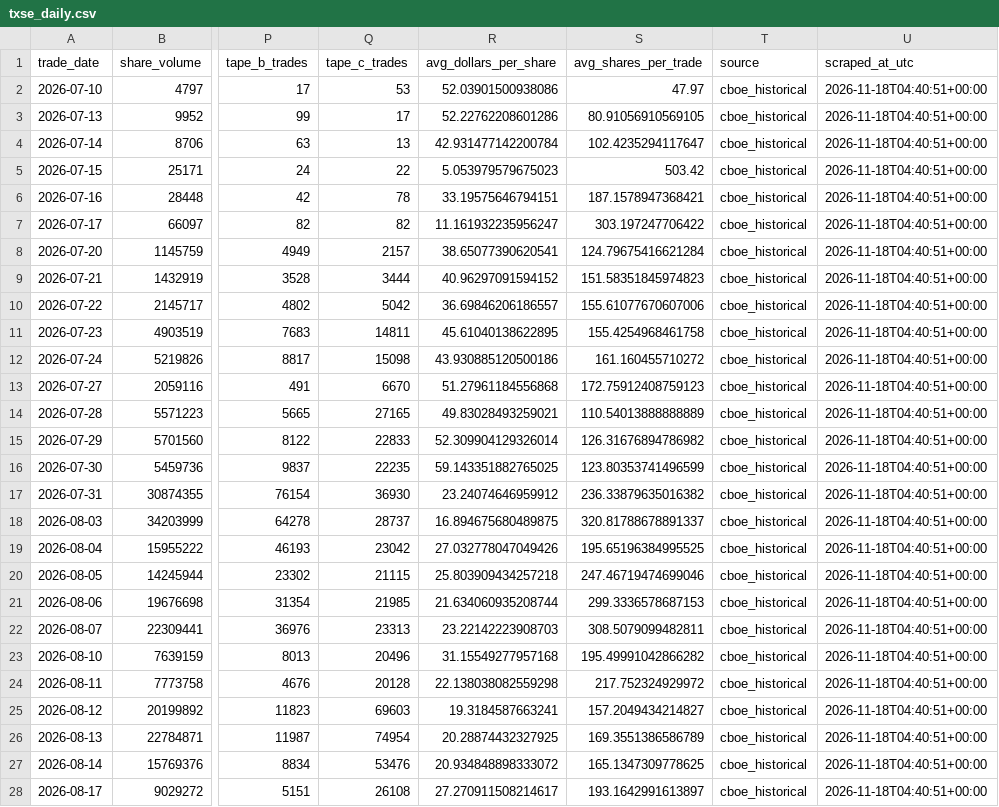
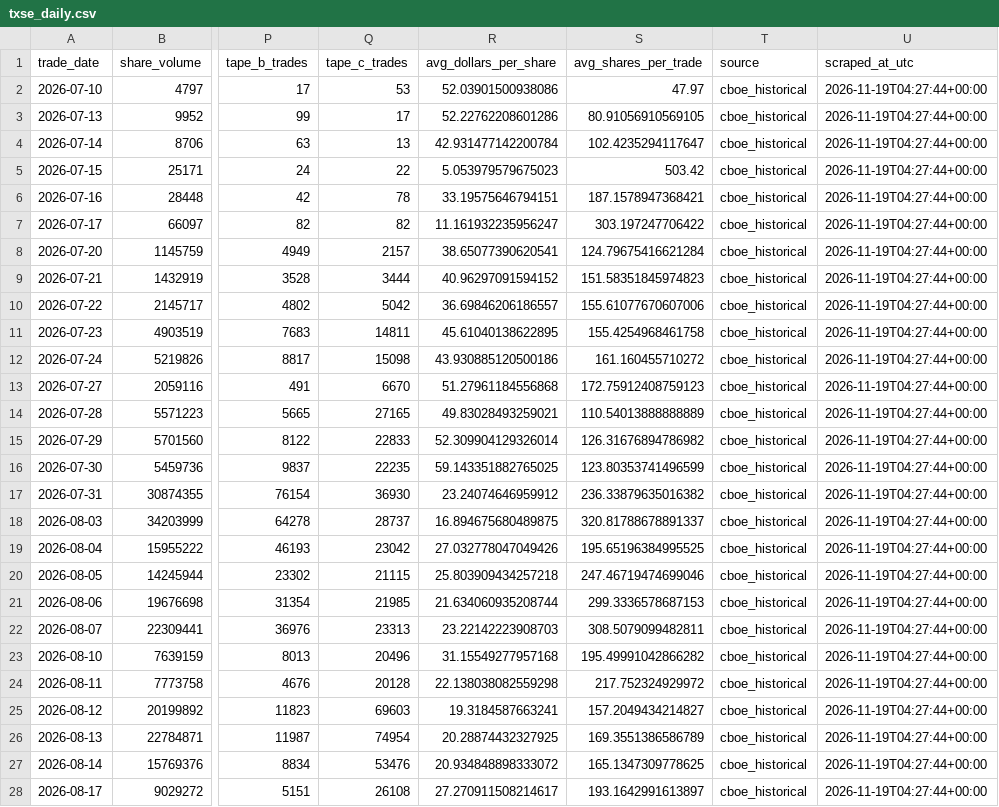
Before and after one commit to MarcusRWDTCU/TXSE-Volume-Scraper, a CSV file: data/txse_daily.csv, drawn as a sheet; only a part is shown, gaps mark what is left out; the diff covers the shown part only; the diff names each change by its address in the sheet, - before the commit and + after, or states it on an @@ line.

```diff
--- a/data/txse_daily.csv
+++ b/data/txse_daily.csv
-U2:U28 (scraped_at_utc): 2026-11-18T04:40:51+00:00
+U2:U28 (scraped_at_utc): 2026-11-19T04:27:44+00:00
```
Also changed, not shown: 1 added row and 64 edited cells elsewhere in this file, data/raw/market_history_2026.csv, data/txse_anomalies.csv, 18 other files.
